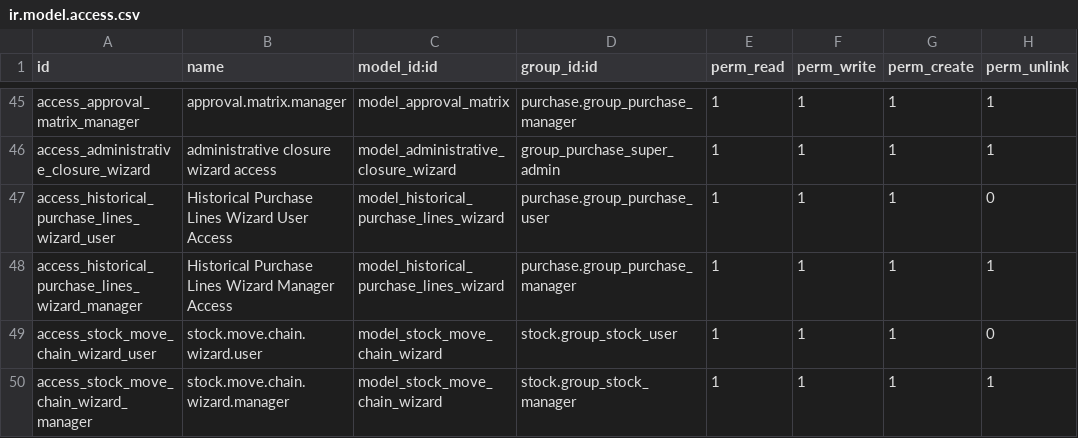
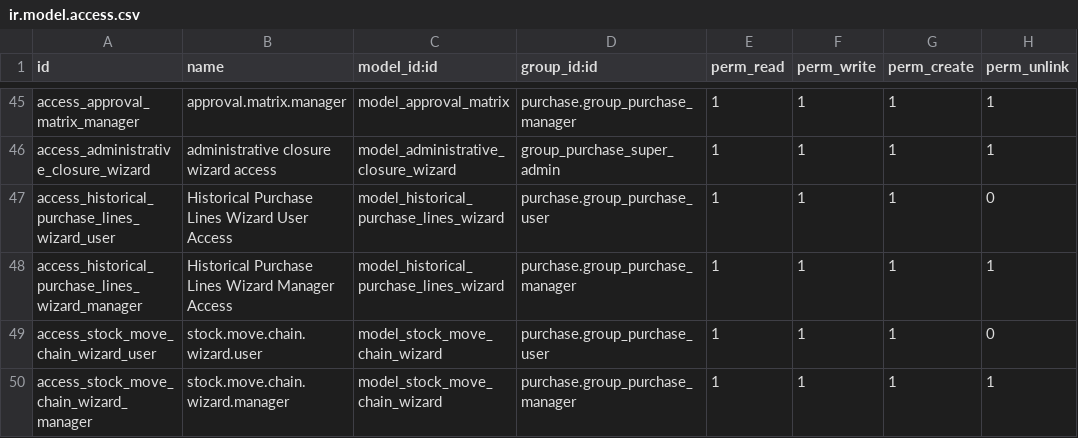
Before and after one commit to rtrice-edge/Edge-Autonomy-HSV, a CSV file: edge_module/security/ir.model.access.csv, drawn as a sheet; only a part is shown, gaps mark what is left out.

Commit message:
there

```diff
--- a/edge_module/security/ir.model.access.csv
+++ b/edge_module/security/ir.model.access.csv
@@ -48,3 +48,3 @@ access_historical_purchase_lines_wizard_user,Historical Purchase Lines Wizard Us
 access_historical_purchase_lines_wizard_manager,Historical Purchase Lines Wizard Manager Access,model_historical_purchase_lines_wizard,purchase.group_purchase_manager,1,1,1,1
-access_stock_move_chain_wizard_user,stock.move.chain.wizard.user,model_stock_move_chain_wizard,stock.group_stock_user,1,1,1,0
-access_stock_move_chain_wizard_manager,stock.move.chain.wizard.manager,model_stock_move_chain_wizard,stock.group_stock_manager,1,1,1,1
+access_stock_move_chain_wizard_user,stock.move.chain.wizard.user,model_stock_move_chain_wizard,purchase.group_purchase_user,1,1,1,0
+access_stock_move_chain_wizard_manager,stock.move.chain.wizard.manager,model_stock_move_chain_wizard,purchase.group_purchase_manager,1,1,1,1
```
